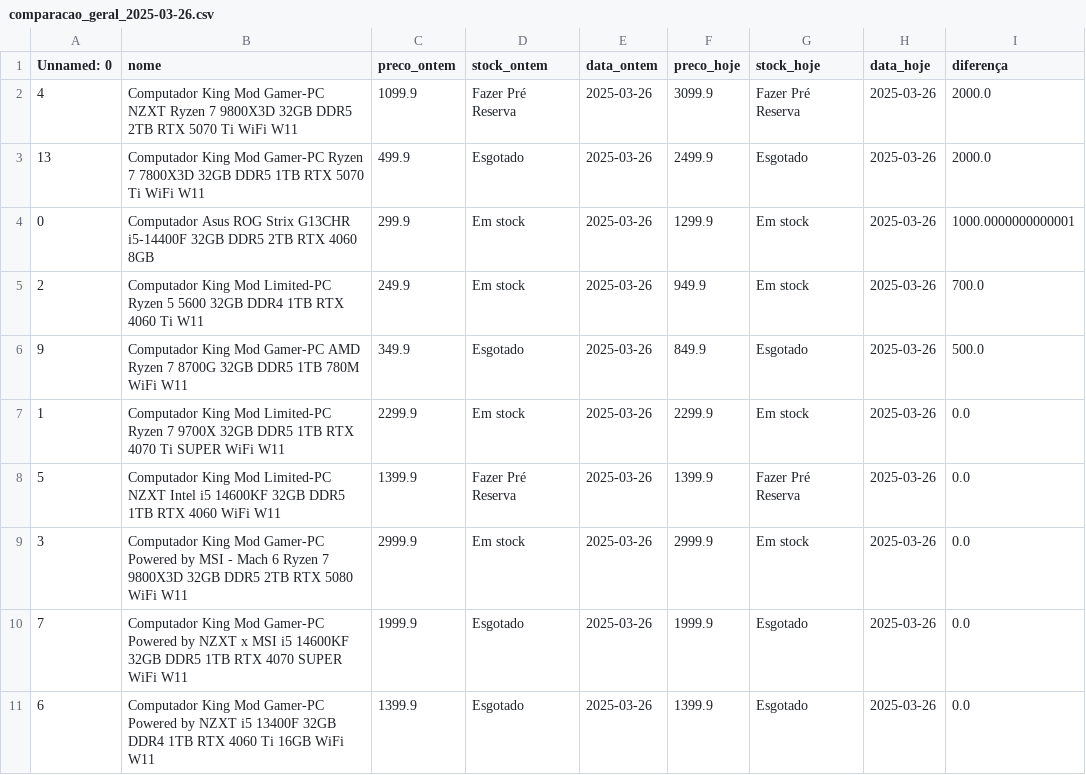
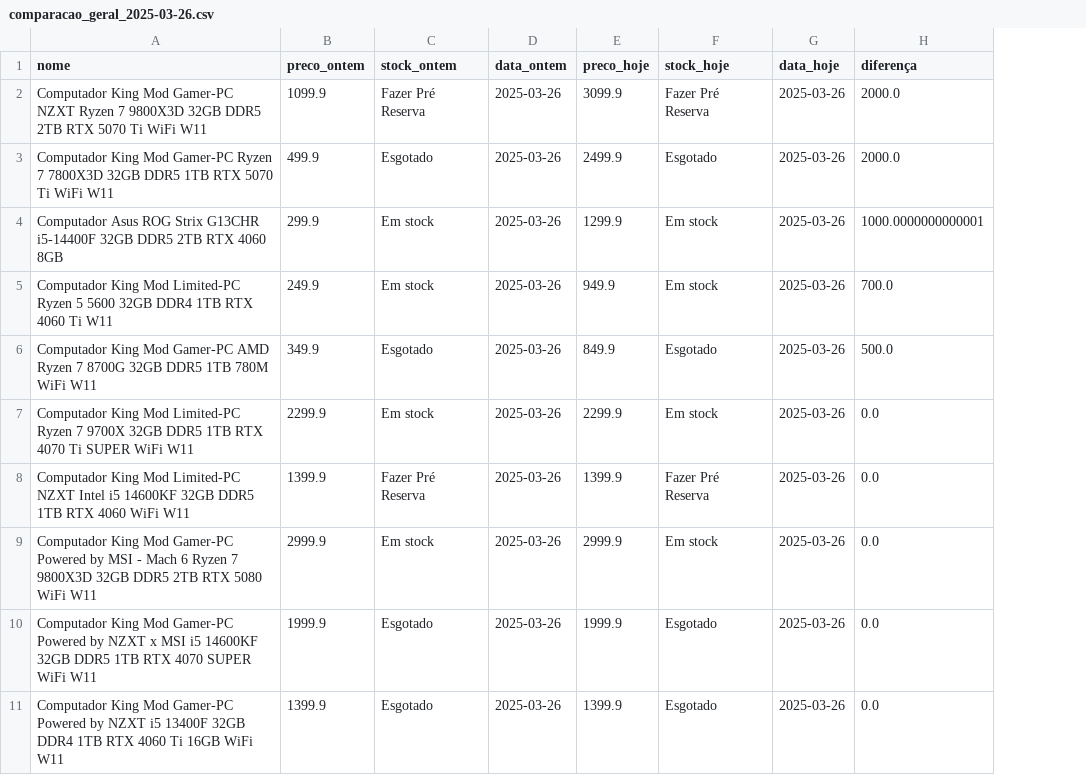
Before and after one commit to emanuelsoares97/pc-price-tracker, a CSV file: data/reports/comparacao_geral_2025-03-26.csv, drawn as a sheet; only a part is shown; the diff names each change by its address in the sheet, - before the commit and + after, or states it on an @@ line.

Commit message:
Update comparacao_geral_2025-03-26.csv

```diff
--- a/data/reports/comparacao_geral_2025-03-26.csv
+++ b/data/reports/comparacao_geral_2025-03-26.csv
-column A (Unnamed: 0), rows 2-11: 4 | 13 | 0 | 2 | 9 | 1 | 5 | 3 | 7 | 6
```
